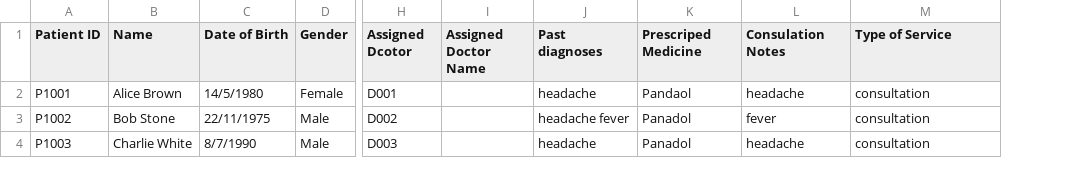
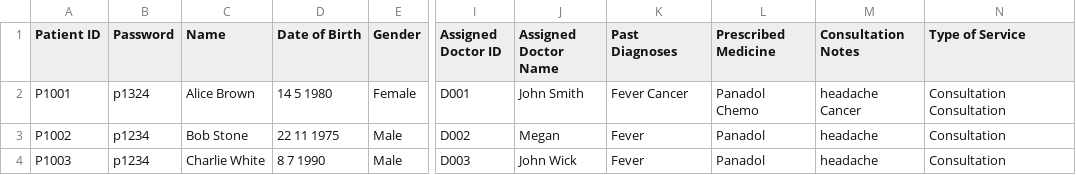
Before and after one commit to chengyf5566/SC2002_SCSD_Grp6, a CSV file: SC2002_Project/Patient_List.csv, drawn as a sheet; only a part is shown, gaps mark what is left out; removed rows and columns are numbered as before the commit, all else as after; the diff names each change by its address in the sheet, - before the commit and + after, or states it on an @@ line.

```diff
--- a/SC2002_Project/Patient_List.csv
+++ b/SC2002_Project/Patient_List.csv
+column B (Password), rows 2-4: p1324 | p1234 | p1234
-column J (Past diagnoses), rows 2-4: headache | headache fever | headache
+column K (Past Diagnoses), rows 2-4: Fever Cancer | Fever | Fever
-I1: Assigned Dcotor
+I1: Assigned Doctor ID
-L1: Prescriped Medicine
+L1: Prescribed Medicine
-M1: Consulation Notes
+M1: Consultation Notes
-D2 (Date of Birth): 14/5/1980
+D2 (Date of Birth): 14 5 1980
-J2 (Assigned Doctor Name): (empty)
+J2 (Assigned Doctor Name): John Smith
-L2 (Prescribed Medicine): Pandaol
+L2 (Prescribed Medicine): Panadol Chemo
-M2 (Consultation Notes): headache
+M2 (Consultation Notes): headache Cancer
-N2 (Type of Service): consultation
+N2 (Type of Service): Consultation Consultation
-D3 (Date of Birth): 22/11/1975
+D3 (Date of Birth): 22 11 1975
-J3 (Assigned Doctor Name): (empty)
+J3 (Assigned Doctor Name): Megan
-M3 (Consultation Notes): fever
+M3 (Consultation Notes): headache
-N3:N4 (Type of Service): consultation
+N3:N4 (Type of Service): Consultation
-D4 (Date of Birth): 8/7/1990
+D4 (Date of Birth): 8 7 1990
-J4 (Assigned Doctor Name): (empty)
+J4 (Assigned Doctor Name): John Wick
```
Also changed, not shown: SC2002_Project/Appointment_Outcome.csv, SC2002_Project/Medicine_List.csv, 20 other files.
